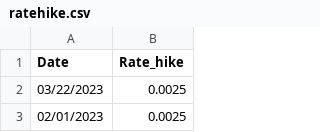
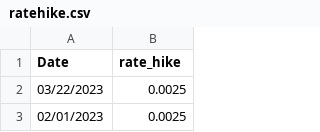
Before and after one commit to iamrainlee/FINA4350, a CSV file: Data/Raw Data/ratehike.csv, drawn as a sheet; only a part is shown.

Commit message:
fix error

```diff
--- a/Data/Raw Data/ratehike.csv
+++ b/Data/Raw Data/ratehike.csv
@@ -1,2 +1,2 @@
-Date,Rate_hike
+Date,rate_hike
 03/22/2023,0.0025
```
